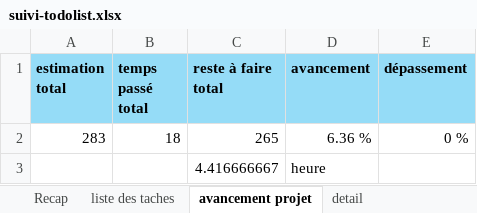
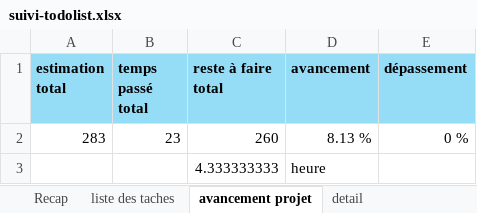
Before and after one commit to ArtekII/Projet-Revision, an Excel workbook: suivi-todolist.xlsx, sheet avancement projet, drawn as a sheet; values as stored, in another font and other column widths than the file's, no borders; removed rows and columns are numbered as before the commit, all else as after; the diff names each change by its address in the sheet, - before the commit and + after, or states it on an @@ line.

```diff
--- a/suivi-todolist.xlsx (sheet avancement projet)
+++ b/suivi-todolist.xlsx (sheet avancement projet)
-row 2: 283 | 18 | 265 | 6.36 % | 0 %
-row 3:  |  | 4.416666667 | heure
+row 2: 283 | 23 | 260 | 8.13 % | 0 %
+row 3:  |  | 4.333333333 | heure
```
Also changed, not shown: sheet liste des taches, sheet detail, sheet Recap, 3 other files.
